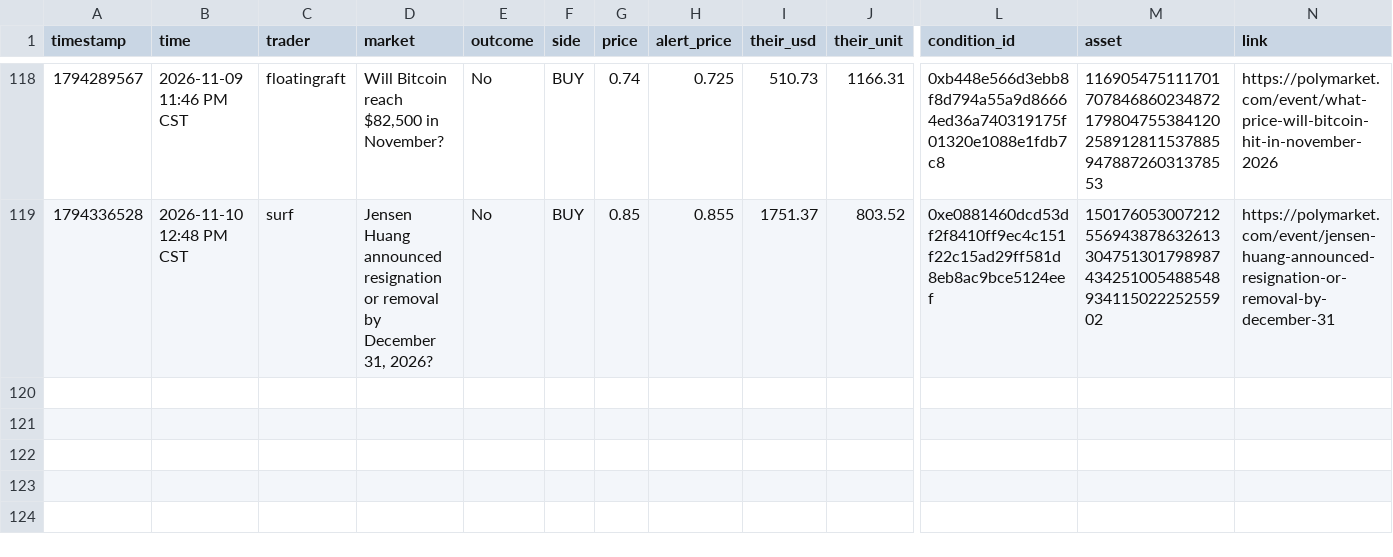
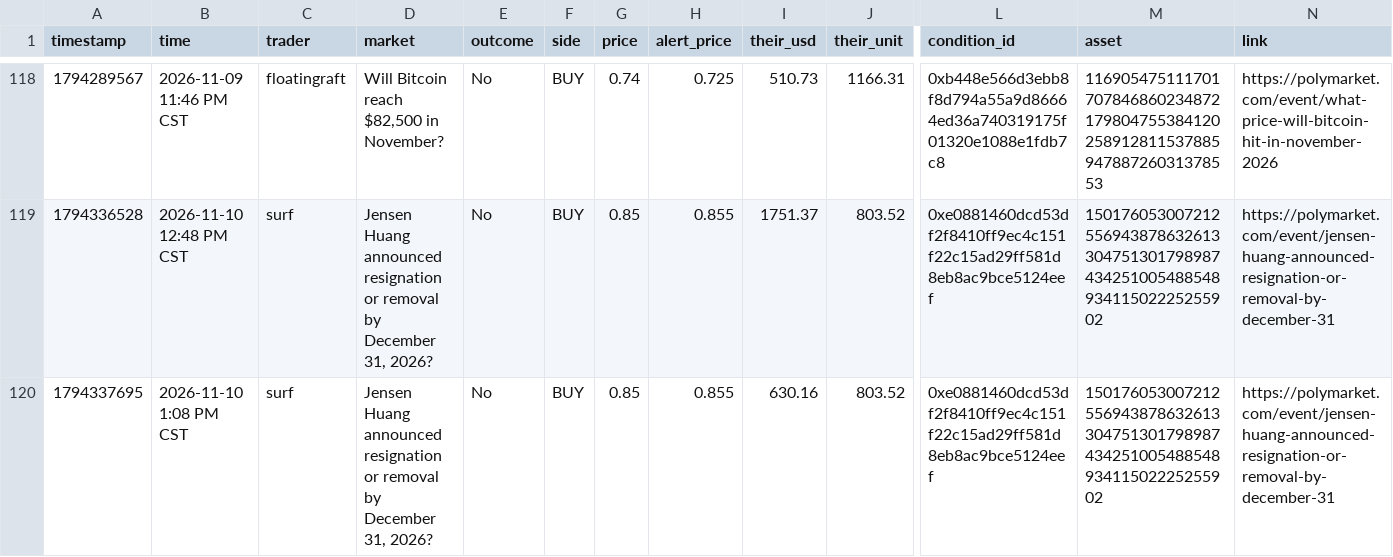
Before and after one commit to domc47/bethub, a CSV file: copy_ledger.csv, drawn as a sheet; only a part is shown, gaps mark what is left out; rows hold the shown columns only; the diff names each change by its address in the sheet, - before the commit and + after, or states it on an @@ line.

```diff
--- a/copy_ledger.csv
+++ b/copy_ledger.csv
+row 120: 1794337695 | 2026-11-10 1:08 PM CST | surf | Jensen Huang announced resignation or removal by December 31, 2026? | No | BUY | 0.85 | 0.855 | 630.16 | 803.52 | 0xe0881460dcd53df2f8410ff9ec4c151f22c15ad29ff581d8eb8ac9bce5124eef | 15017605300721255694387863261330475130179898743425100548854893411502225255902 | https://polymarket.com/event/jensen-huang-announced-resignation-or-removal-by-december-31
```
